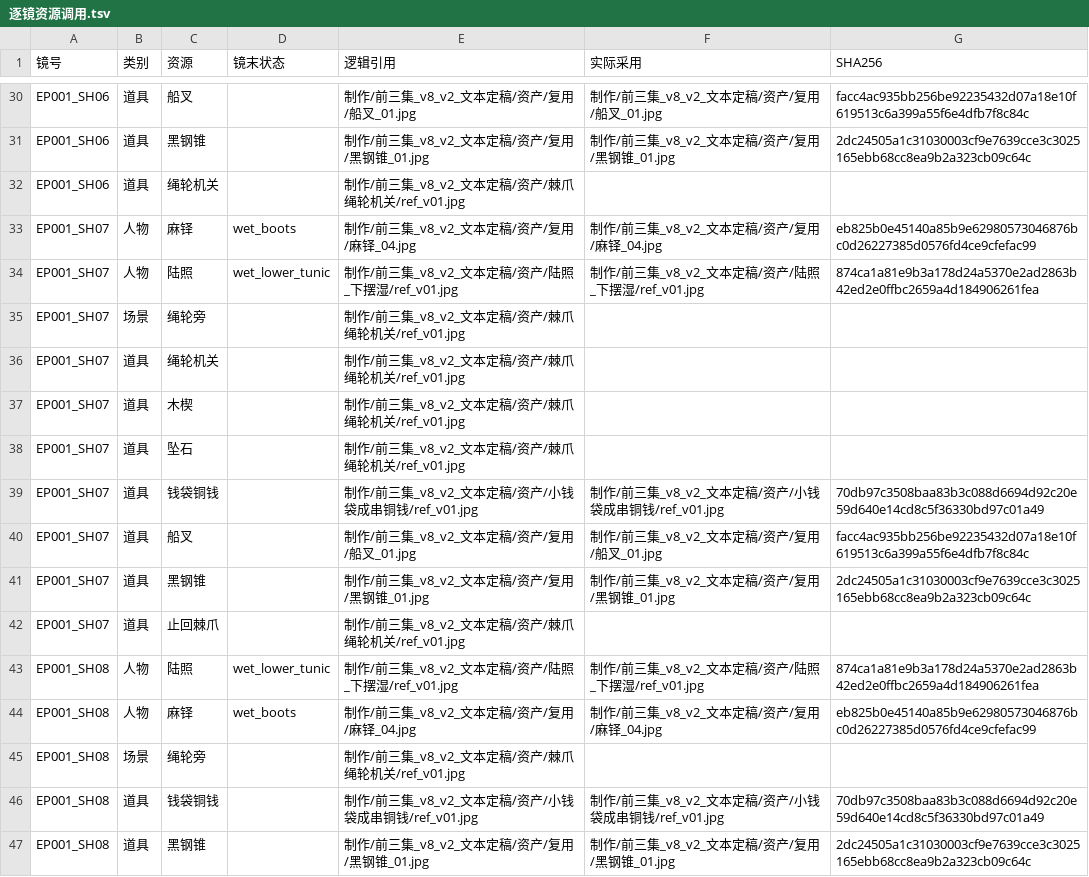
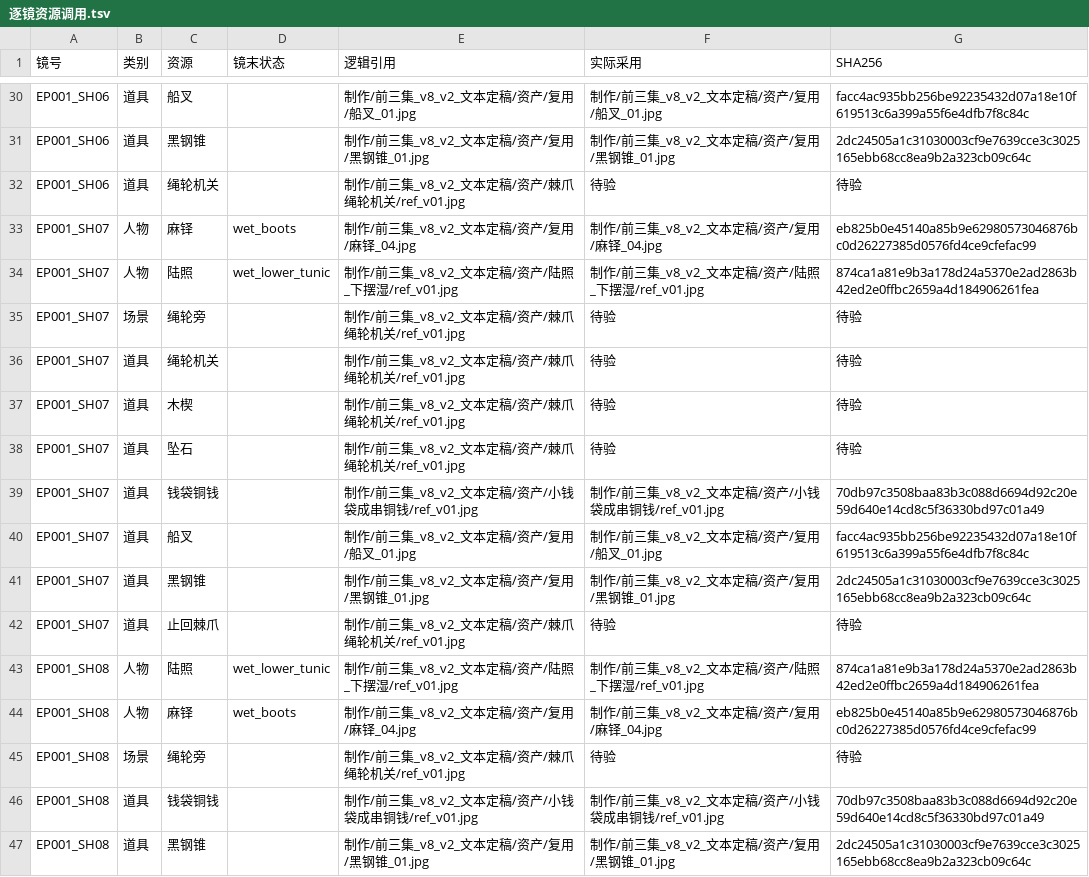
Before and after one commit to zriver106/moviePro, a TSV file: projects/一寸活路/制作/前三集_v8_v2_文本定稿/逐镜资源调用.tsv, drawn as a sheet; only a part is shown, gaps mark what is left out; the diff covers the shown part only.

```diff
--- a/projects/一寸活路/制作/前三集_v8_v2_文本定稿/逐镜资源调用.tsv
+++ b/projects/一寸活路/制作/前三集_v8_v2_文本定稿/逐镜资源调用.tsv
@@ -31,9 +31,9 @@ EP001_SH06	道具	船叉		制作/前三集_v8_v2_文本定稿/资产/复用/船
 EP001_SH06	道具	黑钢锥		制作/前三集_v8_v2_文本定稿/资产/复用/黑钢锥_01.jpg	制作/前三集_v8_v2_文本定稿/资产/复用/黑钢锥_01.jpg	2dc24505a1c31030003cf9e7639cce3c3025165ebb68cc8ea9b2a323cb09c64c
-EP001_SH06	道具	绳轮机关		制作/前三集_v8_v2_文本定稿/资产/棘爪绳轮机关/ref_v01.jpg		
+EP001_SH06	道具	绳轮机关		制作/前三集_v8_v2_文本定稿/资产/棘爪绳轮机关/ref_v01.jpg	待验	待验
 EP001_SH07	人物	麻铎	wet_boots	制作/前三集_v8_v2_文本定稿/资产/复用/麻铎_04.jpg	制作/前三集_v8_v2_文本定稿/资产/复用/麻铎_04.jpg	eb825b0e45140a85b9e62980573046876bc0d26227385d0576fd4ce9cfefac99
 EP001_SH07	人物	陆照	wet_lower_tunic	制作/前三集_v8_v2_文本定稿/资产/陆照_下摆湿/ref_v01.jpg	制作/前三集_v8_v2_文本定稿/资产/陆照_下摆湿/ref_v01.jpg	874ca1a81e9b3a178d24a5370e2ad2863b42ed2e0ffbc2659a4d184906261fea
-EP001_SH07	场景	绳轮旁		制作/前三集_v8_v2_文本定稿/资产/棘爪绳轮机关/ref_v01.jpg		
-EP001_SH07	道具	绳轮机关		制作/前三集_v8_v2_文本定稿/资产/棘爪绳轮机关/ref_v01.jpg		
-EP001_SH07	道具	木楔		制作/前三集_v8_v2_文本定稿/资产/棘爪绳轮机关/ref_v01.jpg		
-EP001_SH07	道具	坠石		制作/前三集_v8_v2_文本定稿/资产/棘爪绳轮机关/ref_v01.jpg		
+EP001_SH07	场景	绳轮旁		制作/前三集_v8_v2_文本定稿/资产/棘爪绳轮机关/ref_v01.jpg	待验	待验
+EP001_SH07	道具	绳轮机关		制作/前三集_v8_v2_文本定稿/资产/棘爪绳轮机关/ref_v01.jpg	待验	待验
+EP001_SH07	道具	木楔		制作/前三集_v8_v2_文本定稿/资产/棘爪绳轮机关/ref_v01.jpg	待验	待验
+EP001_SH07	道具	坠石		制作/前三集_v8_v2_文本定稿/资产/棘爪绳轮机关/ref_v01.jpg	待验	待验
 EP001_SH07	道具	钱袋铜钱		制作/前三集_v8_v2_文本定稿/资产/小钱袋成串铜钱/ref_v01.jpg	制作/前三集_v8_v2_文本定稿/资产/小钱袋成串铜钱/ref_v01.jpg	70db97c3508baa83b3c088d6694d92c20e59d640e14cd8c5f36330bd97c01a49
@@ -41,6 +41,6 @@ EP001_SH07	道具	船叉		制作/前三集_v8_v2_文本定稿/资产/复用/船
 EP001_SH07	道具	黑钢锥		制作/前三集_v8_v2_文本定稿/资产/复用/黑钢锥_01.jpg	制作/前三集_v8_v2_文本定稿/资产/复用/黑钢锥_01.jpg	2dc24505a1c31030003cf9e7639cce3c3025165ebb68cc8ea9b2a323cb09c64c
-EP001_SH07	道具	止回棘爪		制作/前三集_v8_v2_文本定稿/资产/棘爪绳轮机关/ref_v01.jpg		
+EP001_SH07	道具	止回棘爪		制作/前三集_v8_v2_文本定稿/资产/棘爪绳轮机关/ref_v01.jpg	待验	待验
 EP001_SH08	人物	陆照	wet_lower_tunic	制作/前三集_v8_v2_文本定稿/资产/陆照_下摆湿/ref_v01.jpg	制作/前三集_v8_v2_文本定稿/资产/陆照_下摆湿/ref_v01.jpg	874ca1a81e9b3a178d24a5370e2ad2863b42ed2e0ffbc2659a4d184906261fea
 EP001_SH08	人物	麻铎	wet_boots	制作/前三集_v8_v2_文本定稿/资产/复用/麻铎_04.jpg	制作/前三集_v8_v2_文本定稿/资产/复用/麻铎_04.jpg	eb825b0e45140a85b9e62980573046876bc0d26227385d0576fd4ce9cfefac99
-EP001_SH08	场景	绳轮旁		制作/前三集_v8_v2_文本定稿/资产/棘爪绳轮机关/ref_v01.jpg		
+EP001_SH08	场景	绳轮旁		制作/前三集_v8_v2_文本定稿/资产/棘爪绳轮机关/ref_v01.jpg	待验	待验
 EP001_SH08	道具	钱袋铜钱		制作/前三集_v8_v2_文本定稿/资产/小钱袋成串铜钱/ref_v01.jpg	制作/前三集_v8_v2_文本定稿/资产/小钱袋成串铜钱/ref_v01.jpg	70db97c3508baa83b3c088d6694d92c20e59d640e14cd8c5f36330bd97c01a49
```
Also changed, not shown: 52 edited cells elsewhere in this file, 2 other files.
